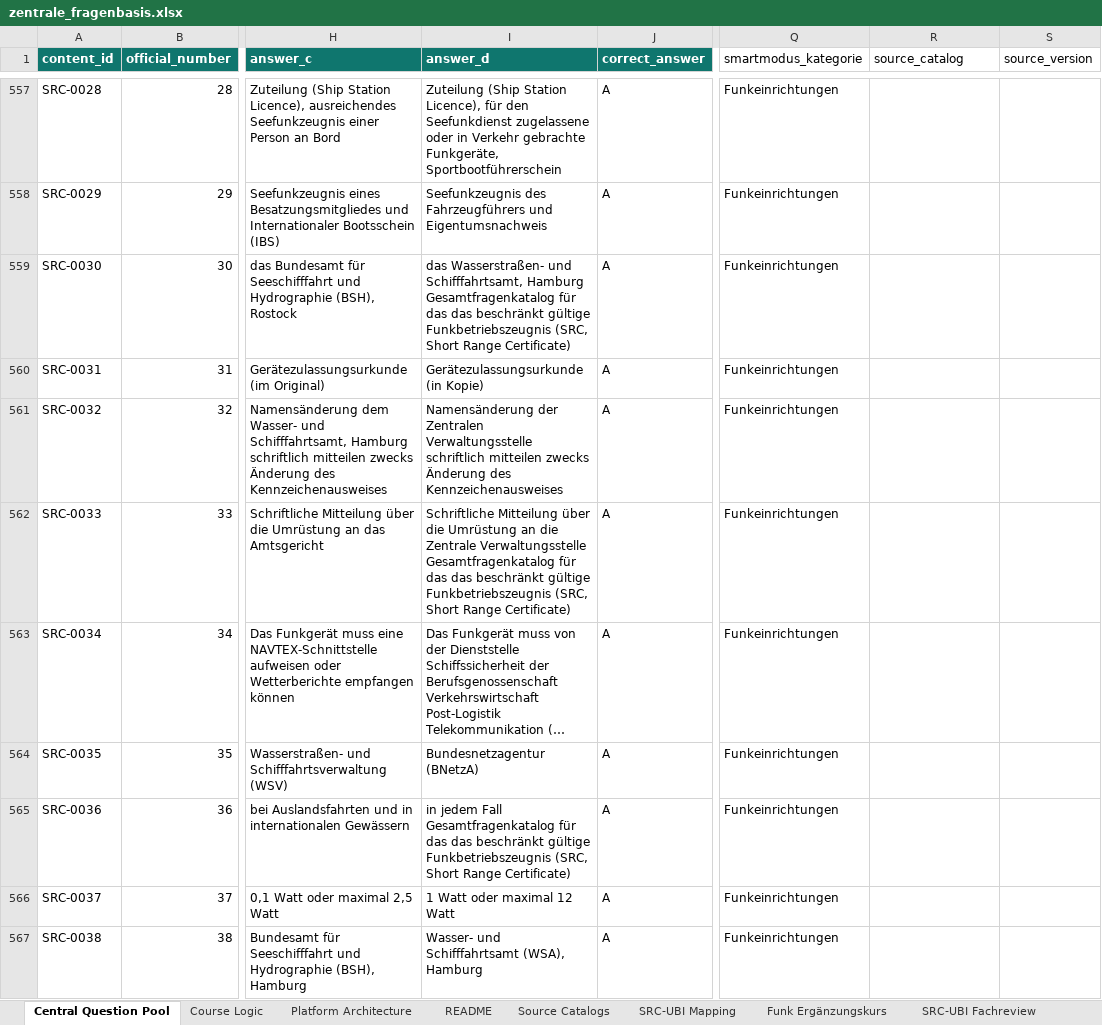
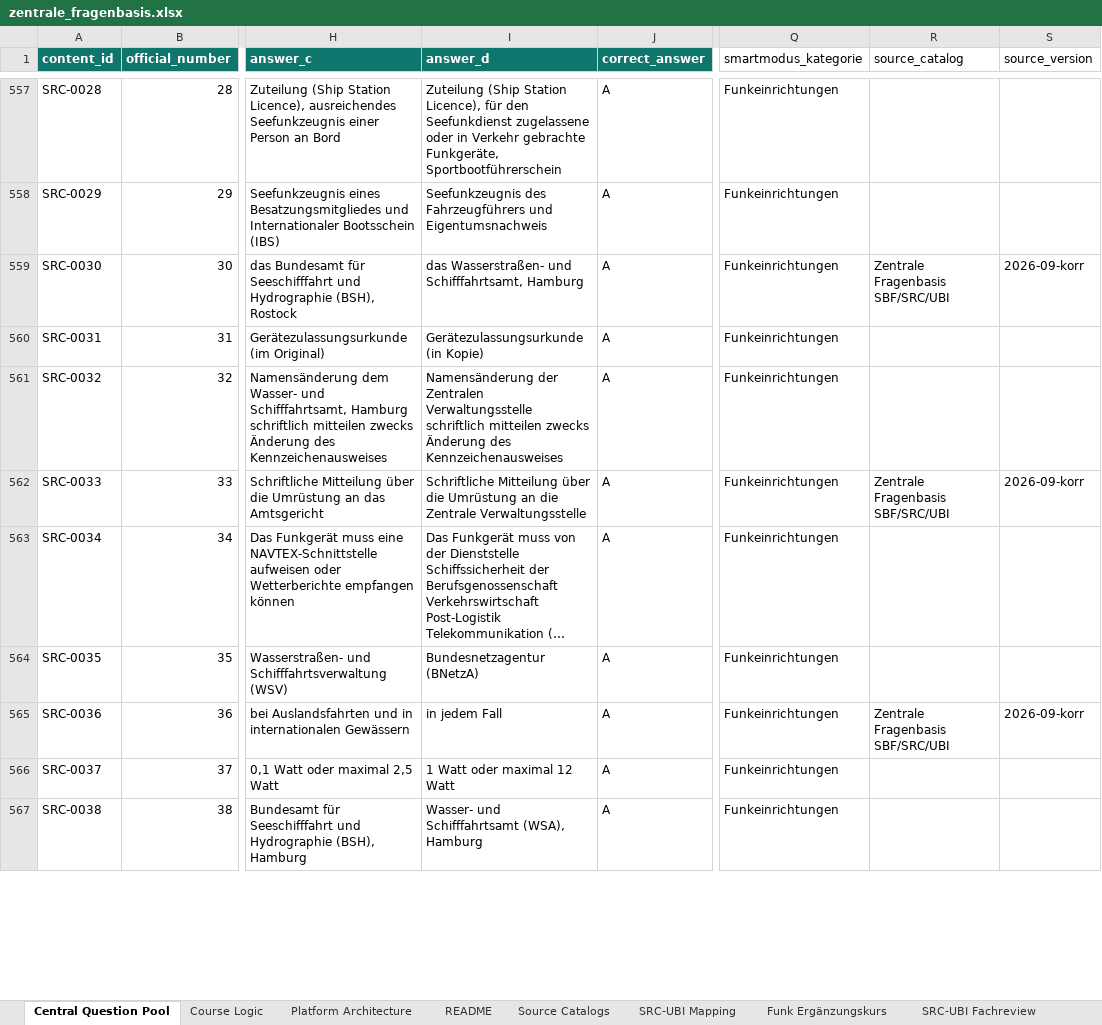
Before and after one commit to hastla007/boatingschool, an Excel workbook: database/data/zentrale_fragenbasis.xlsx, sheet Central Question Pool, drawn as a sheet; only a part is shown, gaps mark what is left out; long unchanged cells end in …; values as stored, in another font and other column widths than the file's, no borders; the diff covers the shown part only; the diff names each change by its address in the sheet, - before the commit and + after, or states it on an @@ line.

```diff
--- a/database/data/zentrale_fragenbasis.xlsx (sheet Central Question Pool)
+++ b/database/data/zentrale_fragenbasis.xlsx (sheet Central Question Pool)
-I559 (answer_d): …Schifffahrtsamt, Hamburg Gesamtfragenkatalog für das das beschränkt gültige Funkbetriebszeugnis (SRC, Short Range Certificate)
+I559 (answer_d): …Schifffahrtsamt, Hamburg
-R559 (source_catalog): (empty)
+R559 (source_catalog): Zentrale Fragenbasis SBF/SRC/UBI
-S559 (source_version): (empty)
+S559 (source_version): 2026-09-korr
-I562 (answer_d): …Zentrale Verwaltungsstelle Gesamtfragenkatalog für das das beschränkt gültige Funkbetriebszeugnis (SRC, Short Range Certificate)
+I562 (answer_d): …Zentrale Verwaltungsstelle
-R562 (source_catalog): (empty)
+R562 (source_catalog): Zentrale Fragenbasis SBF/SRC/UBI
-S562 (source_version): (empty)
+S562 (source_version): 2026-09-korr
-I565 (answer_d): …jedem Fall Gesamtfragenkatalog für das das beschränkt gültige Funkbetriebszeugnis (SRC, Short Range Certificate)
+I565 (answer_d): …jedem Fall
-R565 (source_catalog): (empty)
+R565 (source_catalog): Zentrale Fragenbasis SBF/SRC/UBI
-S565 (source_version): (empty)
+S565 (source_version): 2026-09-korr
```
Also changed, not shown: 171 edited cells elsewhere in this sheet, 4 other files.
